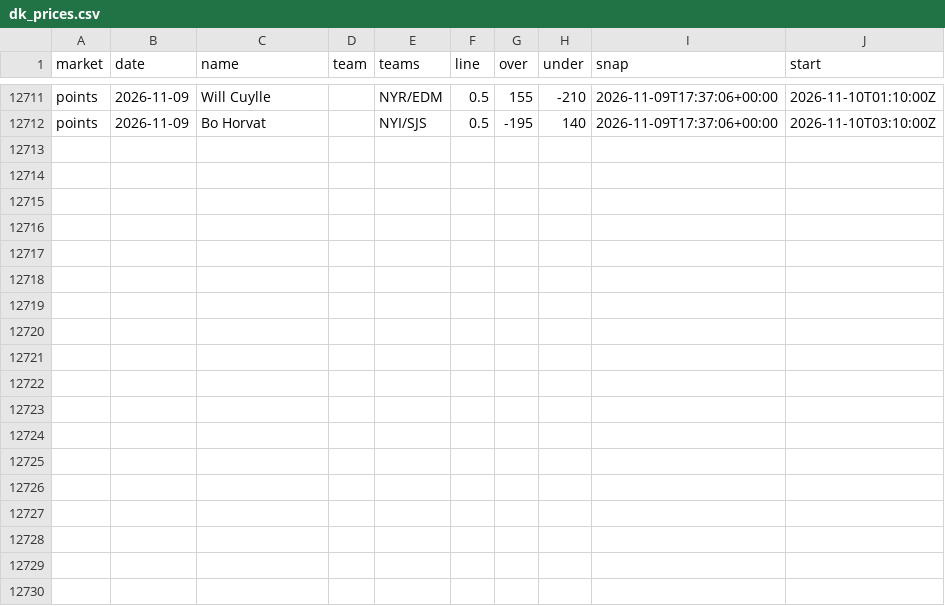
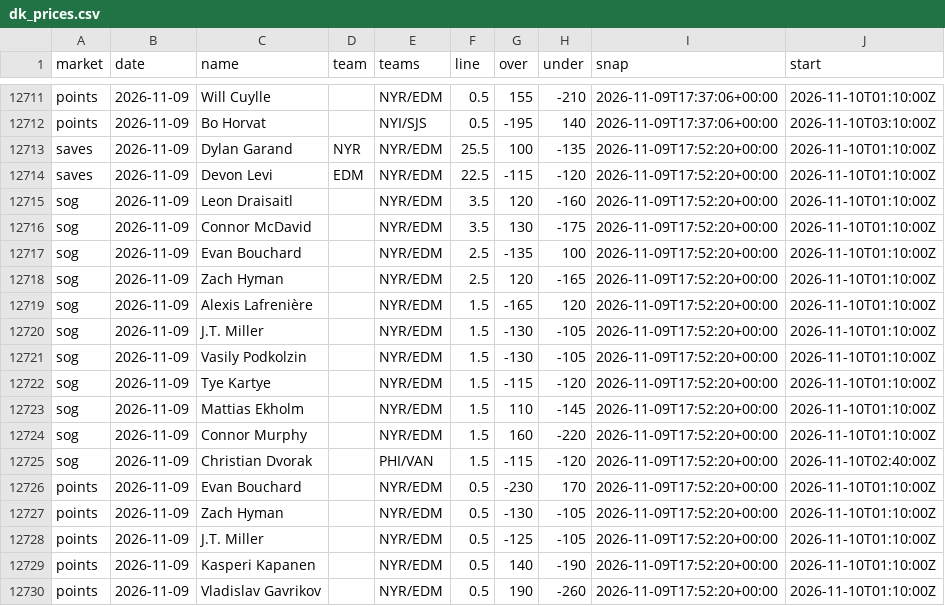
Before and after one commit to quinnrob11-sketch/qrob-nhl-goalie-model, a CSV file: model/data/dk_prices.csv, drawn as a sheet; only a part is shown, gaps mark what is left out; the diff names each change by its address in the sheet, - before the commit and + after, or states it on an @@ line.

```diff
--- a/model/data/dk_prices.csv
+++ b/model/data/dk_prices.csv
+row 12713: saves | 2026-11-09 | Dylan Garand | NYR | NYR/EDM | 25.5 | 100 | -135 | 2026-11-09T17:52:20+00:00 | 2026-11-10T01:10:00Z
+row 12714: saves | 2026-11-09 | Devon Levi | EDM | NYR/EDM | 22.5 | -115 | -120 | 2026-11-09T17:52:20+00:00 | 2026-11-10T01:10:00Z
+row 12715: sog | 2026-11-09 | Leon Draisaitl |  | NYR/EDM | 3.5 | 120 | -160 | 2026-11-09T17:52:20+00:00 | 2026-11-10T01:10:00Z
+row 12716: sog | 2026-11-09 | Connor McDavid |  | NYR/EDM | 3.5 | 130 | -175 | 2026-11-09T17:52:20+00:00 | 2026-11-10T01:10:00Z
+row 12717: sog | 2026-11-09 | Evan Bouchard |  | NYR/EDM | 2.5 | -135 | 100 | 2026-11-09T17:52:20+00:00 | 2026-11-10T01:10:00Z
+row 12718: sog | 2026-11-09 | Zach Hyman |  | NYR/EDM | 2.5 | 120 | -165 | 2026-11-09T17:52:20+00:00 | 2026-11-10T01:10:00Z
+row 12719: sog | 2026-11-09 | Alexis Lafrenière |  | NYR/EDM | 1.5 | -165 | 120 | 2026-11-09T17:52:20+00:00 | 2026-11-10T01:10:00Z
+row 12720: sog | 2026-11-09 | J.T. Miller |  | NYR/EDM | 1.5 | -130 | -105 | 2026-11-09T17:52:20+00:00 | 2026-11-10T01:10:00Z
+row 12721: sog | 2026-11-09 | Vasily Podkolzin |  | NYR/EDM | 1.5 | -130 | -105 | 2026-11-09T17:52:20+00:00 | 2026-11-10T01:10:00Z
+row 12722: sog | 2026-11-09 | Tye Kartye |  | NYR/EDM | 1.5 | -115 | -120 | 2026-11-09T17:52:20+00:00 | 2026-11-10T01:10:00Z
+row 12723: sog | 2026-11-09 | Mattias Ekholm |  | NYR/EDM | 1.5 | 110 | -145 | 2026-11-09T17:52:20+00:00 | 2026-11-10T01:10:00Z
+row 12724: sog | 2026-11-09 | Connor Murphy |  | NYR/EDM | 1.5 | 160 | -220 | 2026-11-09T17:52:20+00:00 | 2026-11-10T01:10:00Z
+row 12725: sog | 2026-11-09 | Christian Dvorak |  | PHI/VAN | 1.5 | -115 | -120 | 2026-11-09T17:52:20+00:00 | 2026-11-10T02:40:00Z
+row 12726: points | 2026-11-09 | Evan Bouchard |  | NYR/EDM | 0.5 | -230 | 170 | 2026-11-09T17:52:20+00:00 | 2026-11-10T01:10:00Z
+row 12727: points | 2026-11-09 | Zach Hyman |  | NYR/EDM | 0.5 | -130 | -105 | 2026-11-09T17:52:20+00:00 | 2026-11-10T01:10:00Z
+row 12728: points | 2026-11-09 | J.T. Miller |  | NYR/EDM | 0.5 | -125 | -105 | 2026-11-09T17:52:20+00:00 | 2026-11-10T01:10:00Z
+row 12729: points | 2026-11-09 | Kasperi Kapanen |  | NYR/EDM | 0.5 | 140 | -190 | 2026-11-09T17:52:20+00:00 | 2026-11-10T01:10:00Z
+row 12730: points | 2026-11-09 | Vladislav Gavrikov |  | NYR/EDM | 0.5 | 190 | -260 | 2026-11-09T17:52:20+00:00 | 2026-11-10T01:10:00Z
```
Also changed, not shown: model/data/legs.csv, 10 other files.
